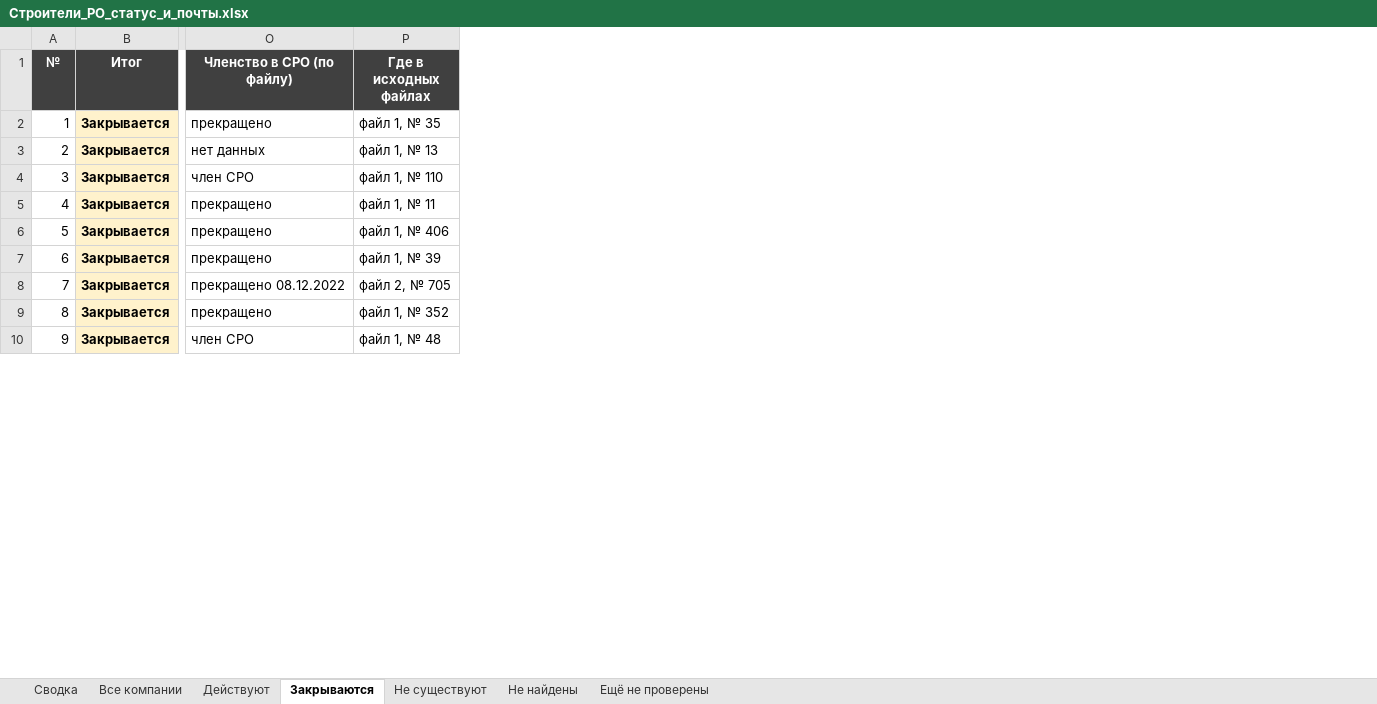
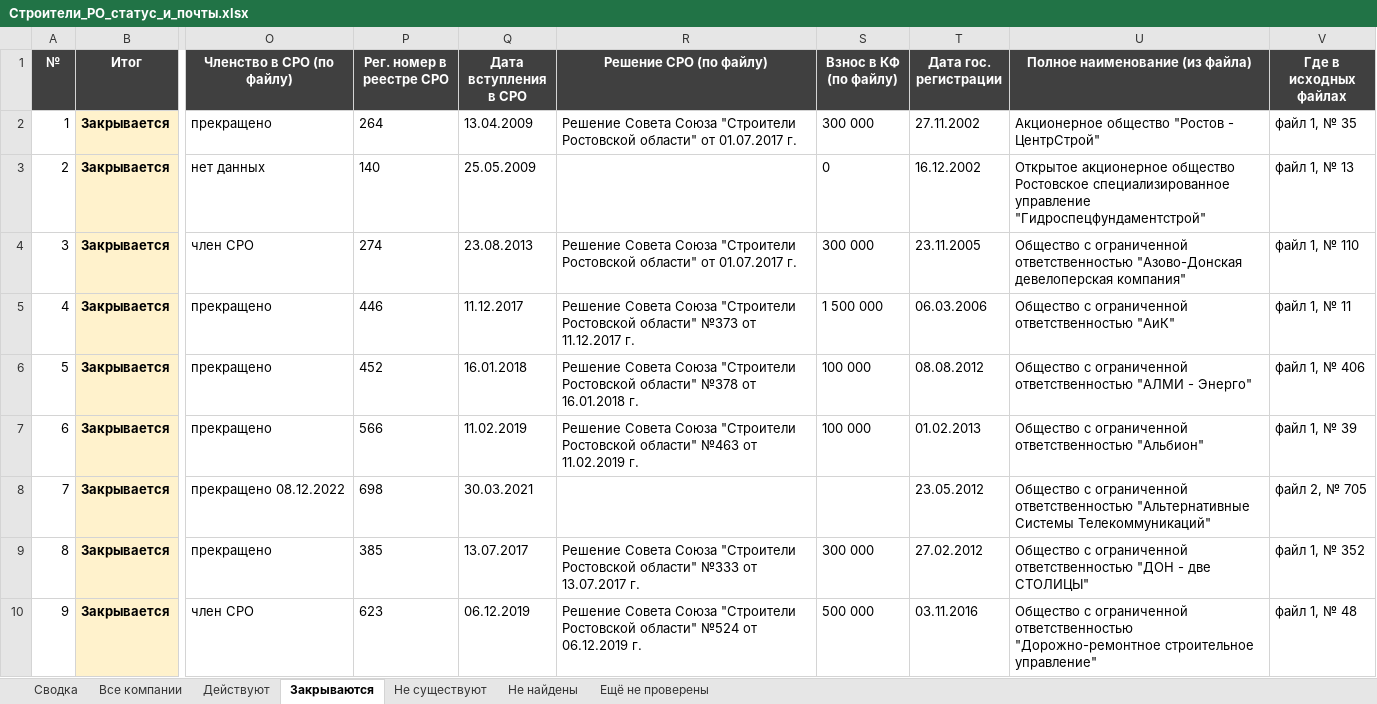
Before and after one commit to caesart966-web/first_reposirtory, an Excel workbook: rostov-companies/Строители_РО_статус_и_почты.xlsx, sheet Закрываются, drawn as a sheet; only a part is shown, gaps mark what is left out; values as stored, in another font and other column widths than the file's, no borders; charts and pictures not drawn; the diff names each change by its address in the sheet, - before the commit and + after, or states it on an @@ line.

```diff
--- a/rostov-companies/Строители_РО_статус_и_почты.xlsx (sheet Закрываются)
+++ b/rostov-companies/Строители_РО_статус_и_почты.xlsx (sheet Закрываются)
+column P (Рег. номер в реестре СРО), rows 2-10: 264 | 140 | 274 | 446 | 452 | 566 | 698 | 385 | 623
+column Q (Дата вступления в СРО), rows 2-10: 13.04.2009 | 25.05.2009 | 23.08.2013 | 11.12.2017 | 16.01.2018 | 11.02.2019 | 30.03.2021 | 13.07.2017 | 06.12.2019
+column R (Решение СРО (по файлу)), rows 2-10: Решение Совета Союза "Строители Ростовской области" от 01.07.2017 г. |  | Решение Совета Союза "Строители Ростовской области" от 01.07.2017 г. | Решение Совета Союза "Строители Ростовской области" №373 от 11.12.2017 г. | Решение Совета Союза "Строители Ростовской области" №378 от 16.01.2018 г. | Решение Совета Союза "Строители Ростовской области" №463 от 11.02.2019 г. |  | Решение Совета Союза "Строители Ростовской области" №333 от 13.07.2017 г. | Решение Совета Союза "Строители Ростовской области" №524 от 06.12.2019 г.
+column S (Взнос в КФ (по файлу)), rows 2-10: 300 000 | 0 | 300 000 | 1 500 000 | 100 000 | 100 000 |  | 300 000 | 500 000
+column T (Дата гос. регистрации), rows 2-10: 27.11.2002 | 16.12.2002 | 23.11.2005 | 06.03.2006 | 08.08.2012 | 01.02.2013 | 23.05.2012 | 27.02.2012 | 03.11.2016
+column U (Полное наименование (из файла)), rows 2-10: Акционерное общество "Ростов - ЦентрСтрой" | Открытое акционерное общество Ростовское специализированное управление "Гидроспецфундаментстрой" | Общество с ограниченной ответственностью "Азово-Донская девелоперская компания" | Общество с ограниченной ответственностью "АиК" | Общество с ограниченной ответственностью "АЛМИ - Энерго" | Общество с ограниченной ответственностью "Альбион" | Общество с ограниченной ответственностью "Альтернативные Системы Телекоммуникаций" | Общество с ограниченной ответственностью "ДОН - две СТОЛИЦЫ" | Общество с ограниченной ответственностью "Дорожно-ремонтное строительное управление"
```
Also changed, not shown: sheet Не существуют, sheet Действуют, sheet Не найдены, sheet Ещё не проверены, sheet Все компании, 5 other files.
